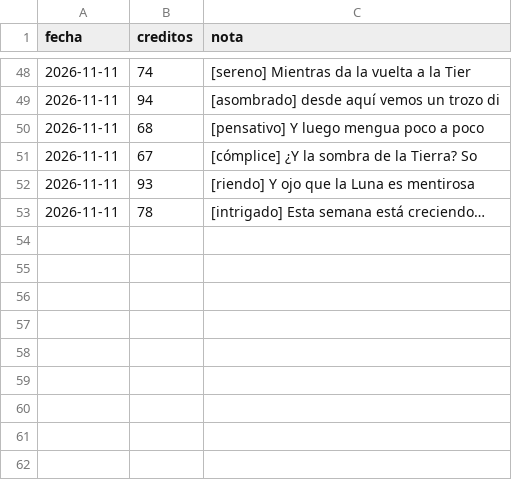
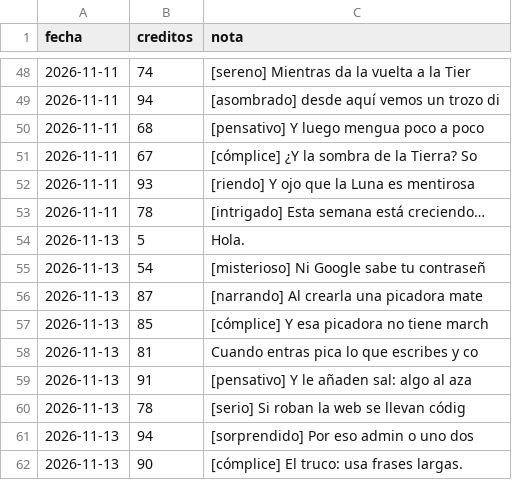
Before and after one commit to Danucosukosuko/datos-interesantes, a CSV file: creditos_voz.csv, drawn as a sheet; only a part is shown, gaps mark what is left out; the diff names each change by its address in the sheet, - before the commit and + after, or states it on an @@ line.

```diff
--- a/creditos_voz.csv
+++ b/creditos_voz.csv
+row 54: 2026-11-13 | 5 | Hola.
+row 55: 2026-11-13 | 54 | [misterioso] Ni Google sabe tu contraseñ
+row 56: 2026-11-13 | 87 | [narrando] Al crearla una picadora mate
+row 57: 2026-11-13 | 85 | [cómplice] Y esa picadora no tiene march
+row 58: 2026-11-13 | 81 | Cuando entras pica lo que escribes y co
+row 59: 2026-11-13 | 91 | [pensativo] Y le añaden sal: algo al aza
+row 60: 2026-11-13 | 78 | [serio] Si roban la web se llevan códig
+row 61: 2026-11-13 | 94 | [sorprendido] Por eso admin o uno dos
+row 62: 2026-11-13 | 90 | [cómplice] El truco: usa frases largas.
```
Also changed, not shown: 1 other file.
